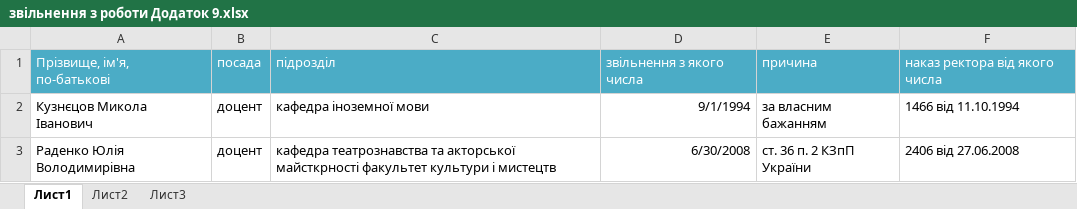
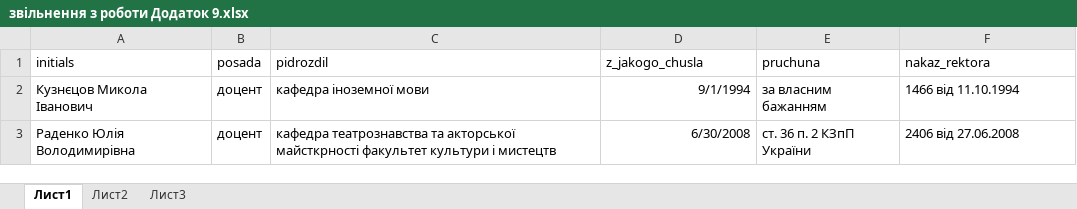
Before and after one commit to YuraV/xls_import_export, an Excel workbook: public/excel/documents/звільнення з роботи Додаток 9.xlsx, sheet Лист1, drawn as a sheet; values as stored, in another font and other column widths than the file's, no borders; removed rows and columns are numbered as before the commit, all else as after; the diff names each change by its address in the sheet, - before the commit and + after, or states it on an @@ line.

```diff
--- a/public/excel/documents/звільнення з роботи Додаток 9.xlsx (sheet Лист1)
+++ b/public/excel/documents/звільнення з роботи Додаток 9.xlsx (sheet Лист1)
-row 1: Прізвище, ім'я, по-батькові | посада | підрозділ | звільнення з якого числа | причина | наказ ректора від якого числа
+row 1: initials | posada | pidrozdil | z_jakogo_chusla | pruchuna | nakaz_rektora
```
Also changed, not shown: public/excel/documents/ІПО зарахування Додаток 5.xlsx, public/excel/documents/аспірантура відрахування Додаток 3.xlsx, 16 other files.
